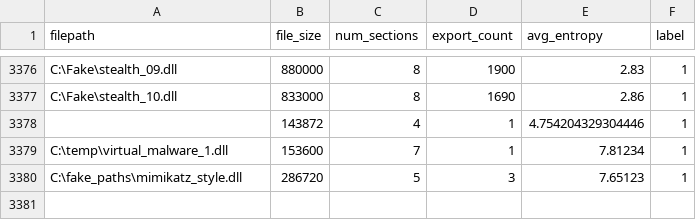
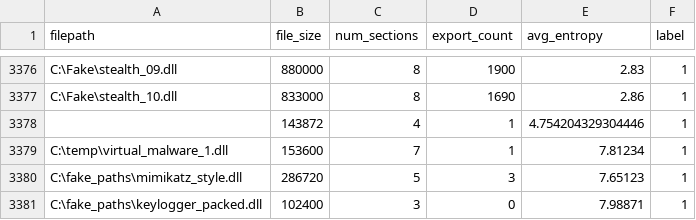
Before and after one commit to jyaniee/DLLDetect, a CSV file: tools/analyzed_dlls_cleaned.csv, drawn as a sheet; only a part is shown, gaps mark what is left out; the diff names each change by its address in the sheet, - before the commit and + after, or states it on an @@ line.

Commit message:
feat: 스파이웨어 dll 특징 추출후 추가
fake_paths를 사용해 오버피팅 방지 단순 식별자로 변환

```diff
--- a/tools/analyzed_dlls_cleaned.csv
+++ b/tools/analyzed_dlls_cleaned.csv
+row 3381: C:\fake_paths\keylogger_packed.dll | 102400 | 3 | 0 | 7.98871 | 1
```
